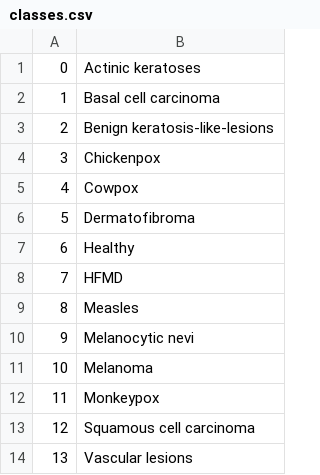
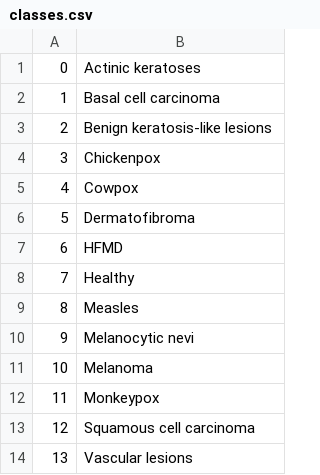
Before and after one commit to Rollins99/SkinLesionClassification, a CSV file: models/classes.csv, drawn as a sheet.

Commit message:
Refactor models usage of directory

```diff
--- a/models/classes.csv
+++ b/models/classes.csv
@@ -2,3 +2,3 @@
 1,"Basal cell carcinoma"
-2,"Benign keratosis-like-lesions"
+2,"Benign keratosis-like lesions"
 3,"Chickenpox"
@@ -6,4 +6,4 @@
 5,"Dermatofibroma"
-6,"Healthy"
-7,"HFMD"
+6,"HFMD"
+7,"Healthy"
 8,"Measles"
```
Also changed, not shown: 4 other files.
